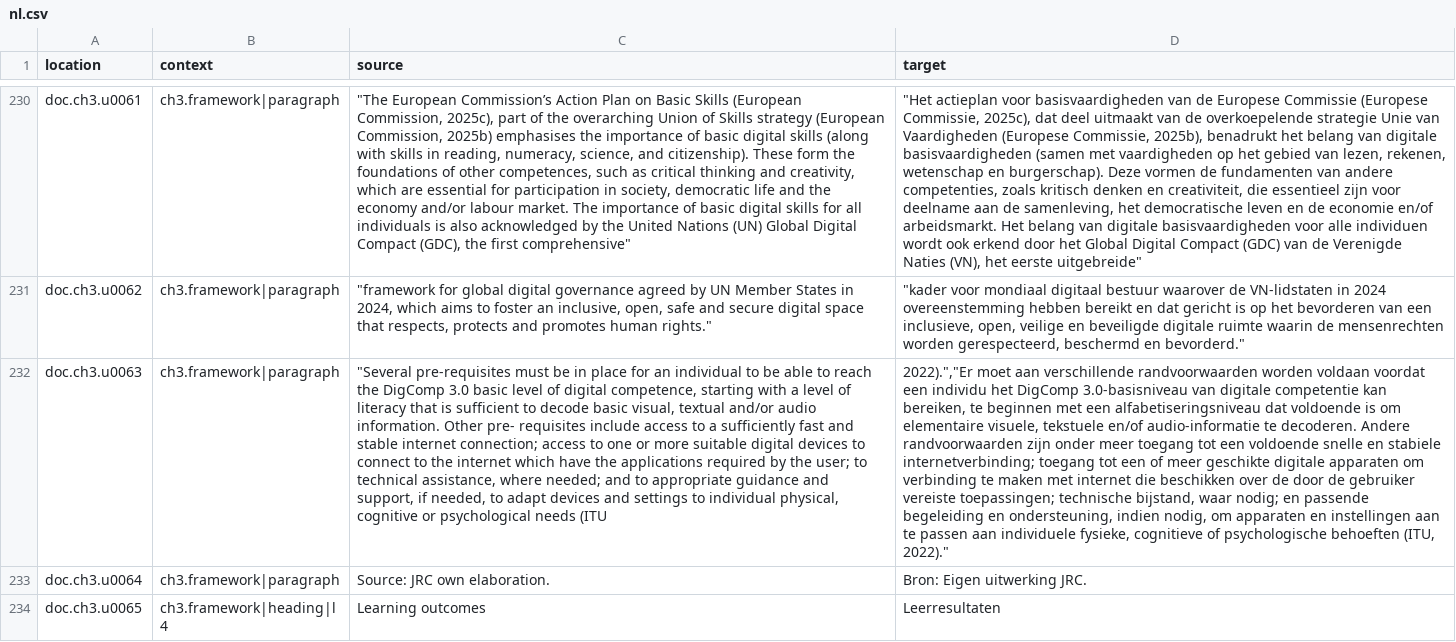
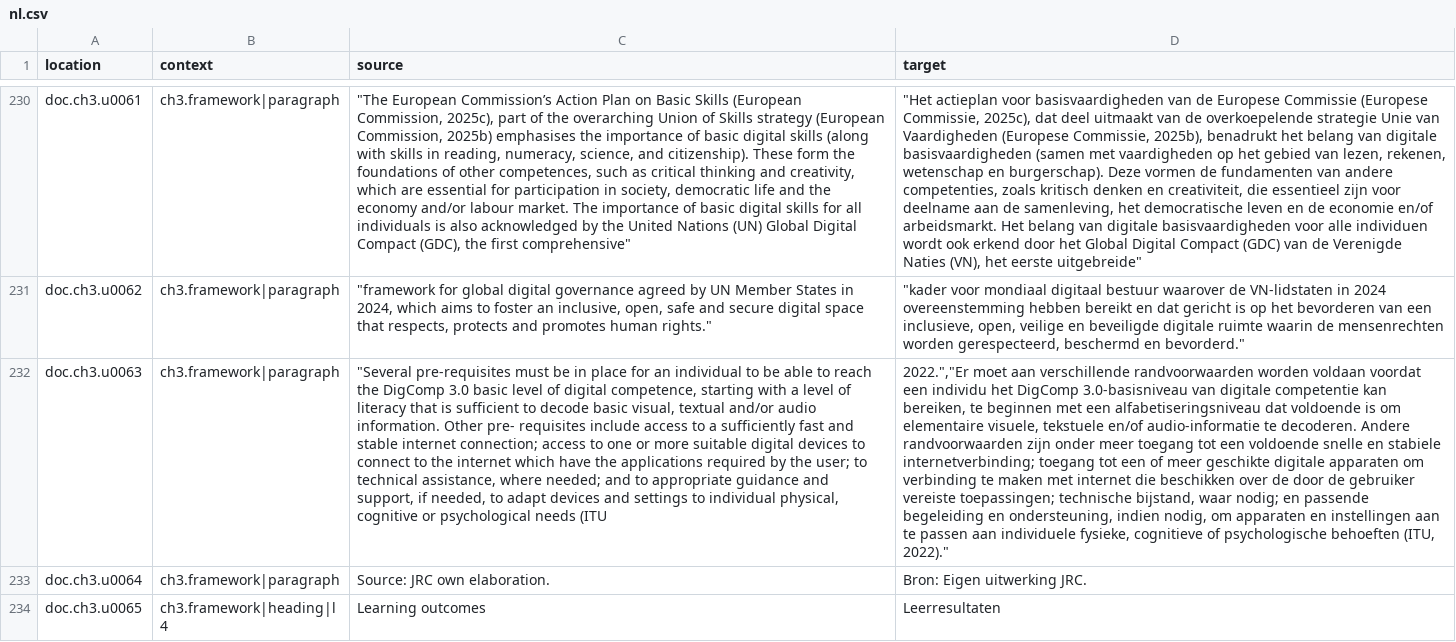
Before and after one commit to PiAir/digcomp3-l10n, a CSV file: locale/texts/nl.csv, drawn as a sheet; only a part is shown, gaps mark what is left out; the diff covers the shown part only; the diff names each change by its address in the sheet, - before the commit and + after, or states it on an @@ line.

```diff
--- a/locale/texts/nl.csv
+++ b/locale/texts/nl.csv
-D232 (target): 2022).","Er moet aan…
+D232 (target): 2022.","Er moet aan…
```
Also changed, not shown: 26 edited cells elsewhere in this file.
